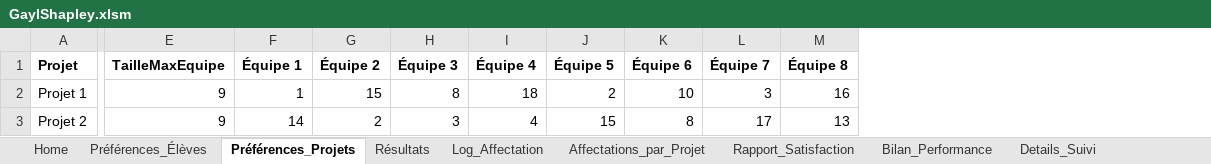
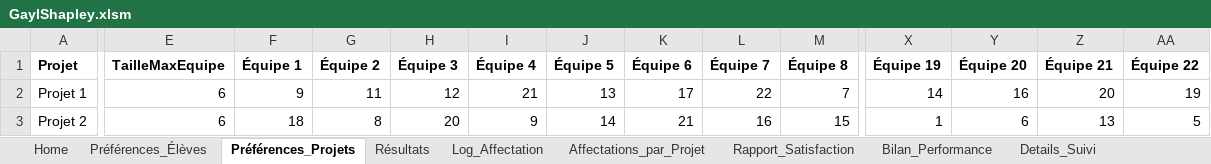
Before and after one commit to vfarcy/GaylShapleyXLS, an Excel workbook: GaylShapley.xlsm, sheet Préférences_Projets, drawn as a sheet; only a part is shown, gaps mark what is left out; values as stored, in another font and other column widths than the file's, no borders; the diff covers the shown part only; the diff names each change by its address in the sheet, - before the commit and + after, or states it on an @@ line.

```diff
--- a/GaylShapley.xlsm (sheet Préférences_Projets)
+++ b/GaylShapley.xlsm (sheet Préférences_Projets)
+column X (Équipe 19), rows 2-3: 14 | 1
+column Y (Équipe 20), rows 2-3: 16 | 6
+column Z (Équipe 21), rows 2-3: 20 | 13
+column AA (Équipe 22), rows 2-3: 19 | 5
-E2:E3 (TailleMaxEquipe): 9
+E2:E3 (TailleMaxEquipe): 6
-F2 (Équipe 1): 1
+F2 (Équipe 1): 9
-G2 (Équipe 2): 15
+G2 (Équipe 2): 11
-H2 (Équipe 3): 8
+H2 (Équipe 3): 12
-I2 (Équipe 4): 18
+I2 (Équipe 4): 21
-J2 (Équipe 5): 2
+J2 (Équipe 5): 13
-K2 (Équipe 6): 10
+K2 (Équipe 6): 17
-L2 (Équipe 7): 3
+L2 (Équipe 7): 22
-M2 (Équipe 8): 16
+M2 (Équipe 8): 7
-F3 (Équipe 1): 14
+F3 (Équipe 1): 18
-G3 (Équipe 2): 2
+G3 (Équipe 2): 8
-H3 (Équipe 3): 3
+H3 (Équipe 3): 20
-I3 (Équipe 4): 4
+I3 (Équipe 4): 9
-J3 (Équipe 5): 15
+J3 (Équipe 5): 14
-K3 (Équipe 6): 8
+K3 (Équipe 6): 21
-L3 (Équipe 7): 17
+L3 (Équipe 7): 16
-M3 (Équipe 8): 13
+M3 (Équipe 8): 15
```
Also changed, not shown: 11 added rows and 444 edited cells elsewhere in this sheet, sheet Préférences_Élèves, sheet Préférences_Équipes, sheet Équipes, sheet Log_Affectation, sheet Résultats, sheet Details_Suivi, 1 more sheet, other sheet tabs, charts or pictures.
